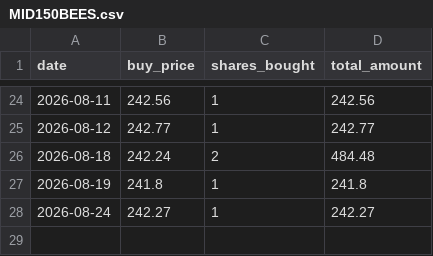
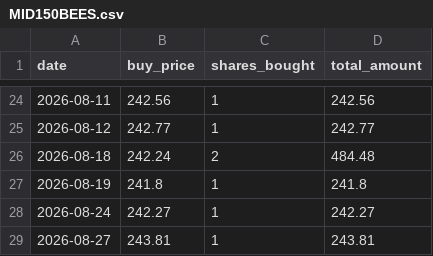
Before and after one commit to reck98/daily-trade-etfs, a CSV file: portfolio/MID150BEES.csv, drawn as a sheet; only a part is shown, gaps mark what is left out; the diff names each change by its address in the sheet, - before the commit and + after, or states it on an @@ line.

```diff
--- a/portfolio/MID150BEES.csv
+++ b/portfolio/MID150BEES.csv
+row 29: 2026-08-27 | 243.81 | 1 | 243.81
```
Also changed, not shown: portfolio/summary.csv.
